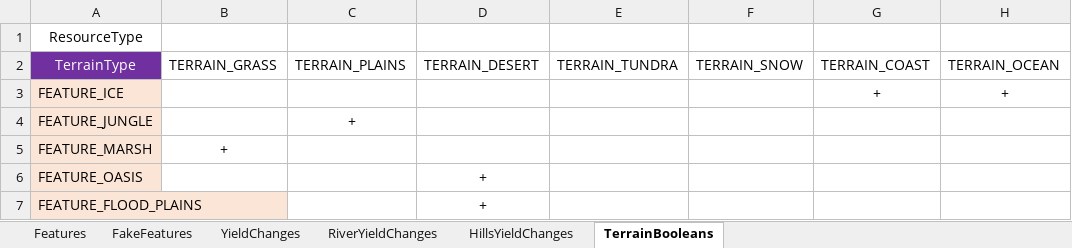
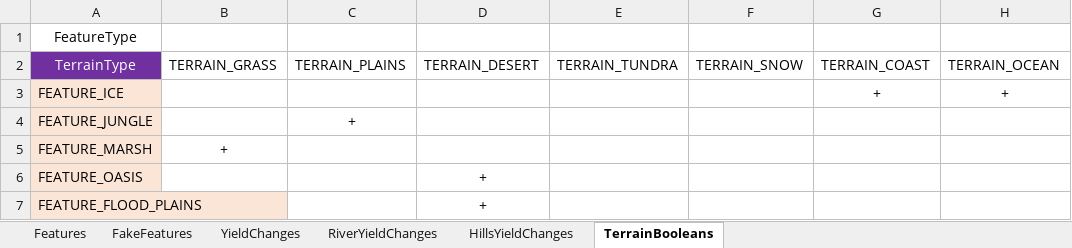
Before and after one commit to saigon1983/CivV_DatabaseConverter, an Excel workbook: Original/Tables/NewTU_Features_ORG.xlsx, sheet TerrainBooleans, drawn as a sheet; only a part is shown; values as stored, in another font and other column widths than the file's, no borders; the diff names each change by its address in the sheet, - before the commit and + after, or states it on an @@ line.

```diff
--- a/Original/Tables/NewTU_Features_ORG.xlsx (sheet TerrainBooleans)
+++ b/Original/Tables/NewTU_Features_ORG.xlsx (sheet TerrainBooleans)
-A1 (TerrainType): ResourceType
+A1 (TerrainType): FeatureType
```
Also changed, not shown: Original/Tables/NewTU_Policies_ORG.xlsx, Original/Tables/NewTU_Resources_ORG.xlsx, 2 other files.
